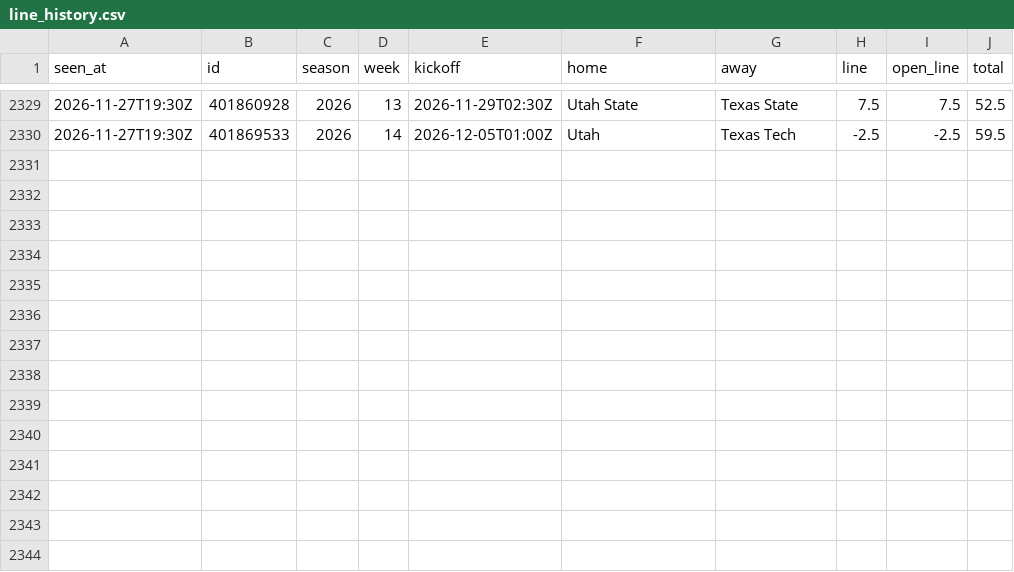
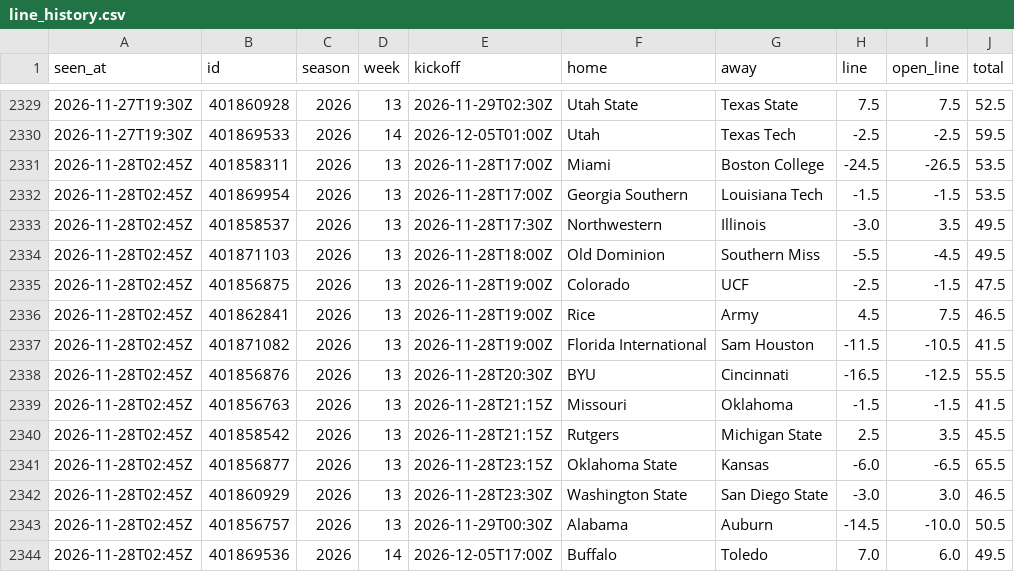
Before and after one commit to davischamann-alt/fourth-and-value, a CSV file: data/live/line_history.csv, drawn as a sheet; only a part is shown, gaps mark what is left out.

```diff
--- a/data/live/line_history.csv
+++ b/data/live/line_history.csv
@@ -2330 +2330,15 @@ seen_at,id,season,week,kickoff,home,away,line,open_line,total
 2026-11-27T19:30Z,401869533,2026,14,2026-12-05T01:00Z,Utah,Texas Tech,-2.5,-2.5,59.5
+2026-11-28T02:45Z,401858311,2026,13,2026-11-28T17:00Z,Miami,Boston College,-24.5,-26.5,53.5
+2026-11-28T02:45Z,401869954,2026,13,2026-11-28T17:00Z,Georgia Southern,Louisiana Tech,-1.5,-1.5,53.5
+2026-11-28T02:45Z,401858537,2026,13,2026-11-28T17:30Z,Northwestern,Illinois,-3.0,3.5,49.5
+2026-11-28T02:45Z,401871103,2026,13,2026-11-28T18:00Z,Old Dominion,Southern Miss,-5.5,-4.5,49.5
+2026-11-28T02:45Z,401856875,2026,13,2026-11-28T19:00Z,Colorado,UCF,-2.5,-1.5,47.5
+2026-11-28T02:45Z,401862841,2026,13,2026-11-28T19:00Z,Rice,Army,4.5,7.5,46.5
+2026-11-28T02:45Z,401871082,2026,13,2026-11-28T19:00Z,Florida International,Sam Houston,-11.5,-10.5,41.5
+2026-11-28T02:45Z,401856876,2026,13,2026-11-28T20:30Z,BYU,Cincinnati,-16.5,-12.5,55.5
+2026-11-28T02:45Z,401856763,2026,13,2026-11-28T21:15Z,Missouri,Oklahoma,-1.5,-1.5,41.5
+2026-11-28T02:45Z,401858542,2026,13,2026-11-28T21:15Z,Rutgers,Michigan State,2.5,3.5,45.5
+2026-11-28T02:45Z,401856877,2026,13,2026-11-28T23:15Z,Oklahoma State,Kansas,-6.0,-6.5,65.5
+2026-11-28T02:45Z,401860929,2026,13,2026-11-28T23:30Z,Washington State,San Diego State,-3.0,3.0,46.5
+2026-11-28T02:45Z,401856757,2026,13,2026-11-29T00:30Z,Alabama,Auburn,-14.5,-10.0,50.5
+2026-11-28T02:45Z,401869536,2026,14,2026-12-05T17:00Z,Buffalo,Toledo,7.0,6.0,49.5
```
Also changed, not shown: data/live/nfl/line_history.csv, data/live/nfl/results.csv, 8 other files.
